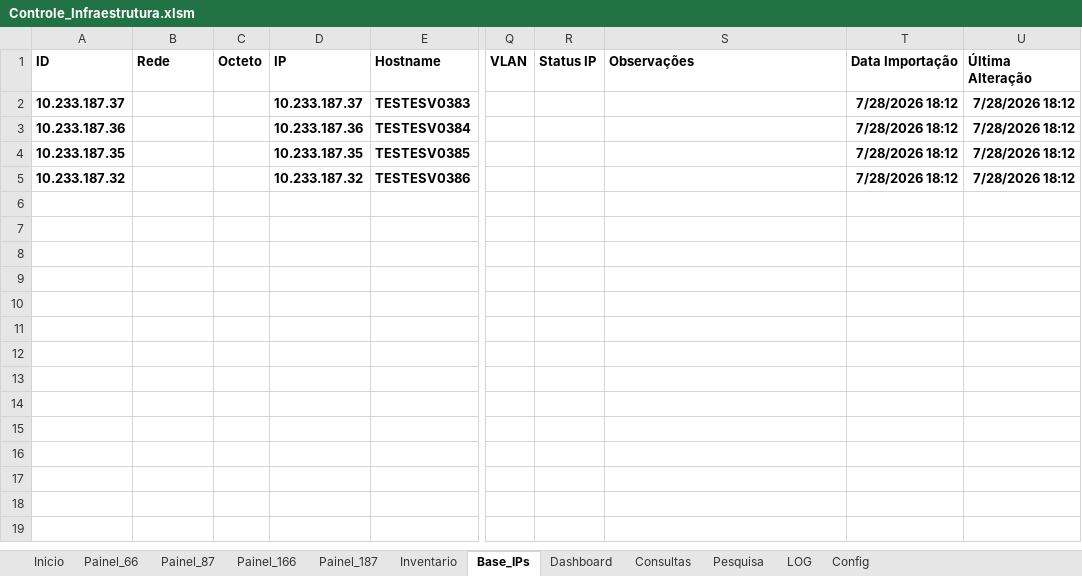
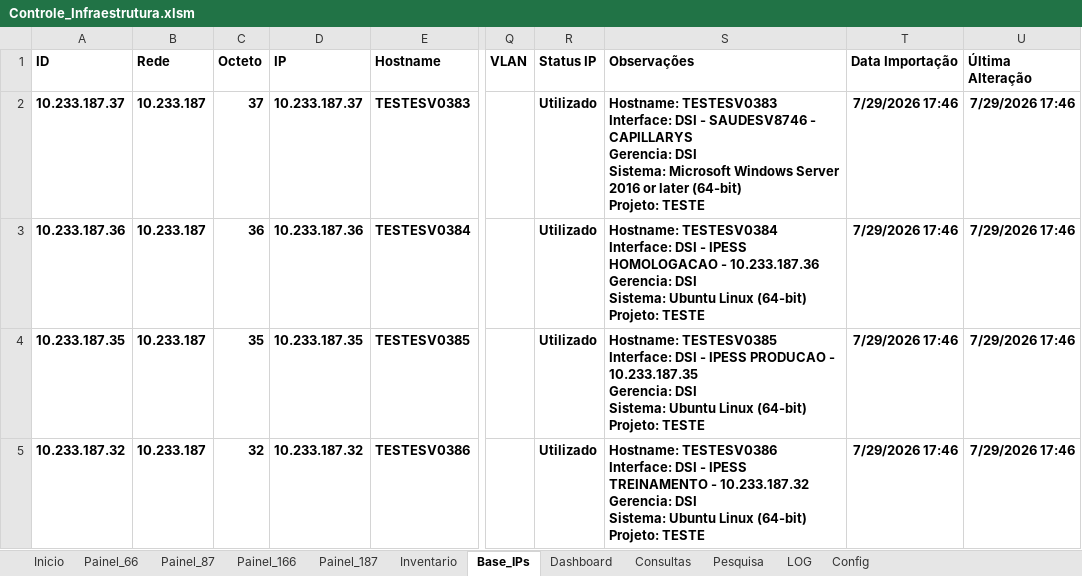
Before and after one commit to ECPK/controle_ip, an Excel workbook: Controle_Infraestrutura.xlsm, sheet Base_IPs, drawn as a sheet; only a part is shown, gaps mark what is left out; values as stored, in another font and other column widths than the file's, no borders; table styles not drawn; ↵ is a line break in a cell; the diff names each change by its address in the sheet, - before the commit and + after, or states it on an @@ line.

```diff
--- a/Controle_Infraestrutura.xlsm (sheet Base_IPs)
+++ b/Controle_Infraestrutura.xlsm (sheet Base_IPs)
-B2:B5 (Rede): (empty)
+B2:B5 (Rede): 10.233.187
-C2 (Octeto): (empty)
+C2 (Octeto): 37
-R2:R5 (Status IP): (empty)
+R2:R5 (Status IP): Utilizado
-S2 (Observações): (empty)
+S2 (Observações): Hostname: TESTESV0383 ↵ Interface: DSI - SAUDESV8746 - CAPILLARYS ↵ Gerencia: DSI ↵ Sistema: Microsoft Windows Server 2016 or later (64-bit) ↵ Projeto: TESTE
-T2:T5 (Data Importação): 7/28/2026 18:12
+T2:T5 (Data Importação): 7/29/2026 17:46
-U2:U5 (Última Alteração): 7/28/2026 18:12
+U2:U5 (Última Alteração): 7/29/2026 17:46
-C3 (Octeto): (empty)
+C3 (Octeto): 36
-S3 (Observações): (empty)
+S3 (Observações): Hostname: TESTESV0384 ↵ Interface: DSI - IPESS HOMOLOGACAO - 10.233.187.36 ↵ Gerencia: DSI ↵ Sistema: Ubuntu Linux (64-bit) ↵ Projeto: TESTE
-C4 (Octeto): (empty)
+C4 (Octeto): 35
-S4 (Observações): (empty)
+S4 (Observações): Hostname: TESTESV0385 ↵ Interface: DSI - IPESS PRODUCAO - 10.233.187.35 ↵ Gerencia: DSI ↵ Sistema: Ubuntu Linux (64-bit) ↵ Projeto: TESTE
-C5 (Octeto): (empty)
+C5 (Octeto): 32
-S5 (Observações): (empty)
+S5 (Observações): Hostname: TESTESV0386 ↵ Interface: DSI - IPESS TREINAMENTO - 10.233.187.32 ↵ Gerencia: DSI ↵ Sistema: Ubuntu Linux (64-bit) ↵ Projeto: TESTE
```
Also changed, not shown: sheet Painel_87, sheet Painel_166, sheet Painel_187, sheet Painel_66, sheet Dashboard, sheet LOG, charts or pictures.
